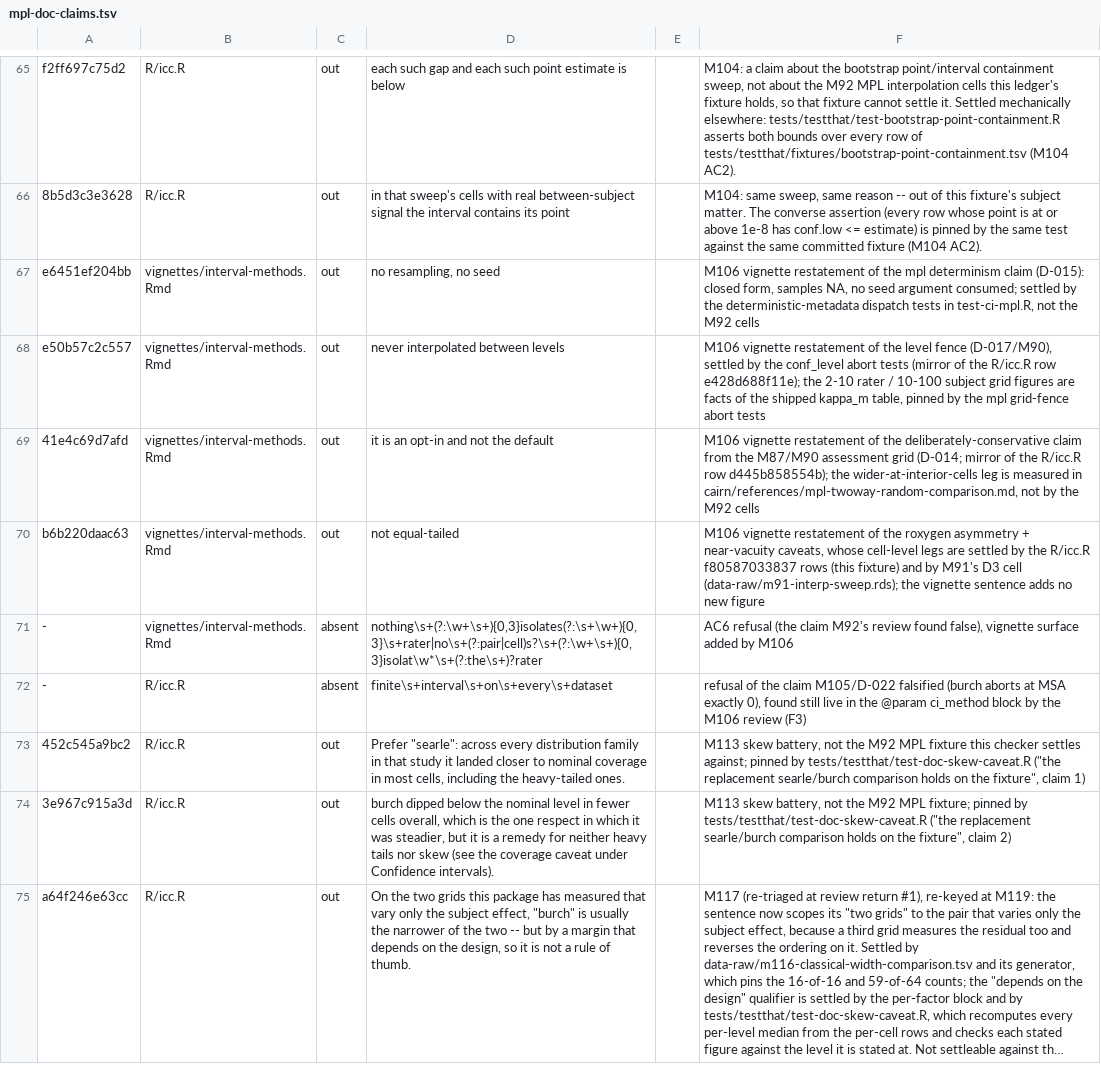
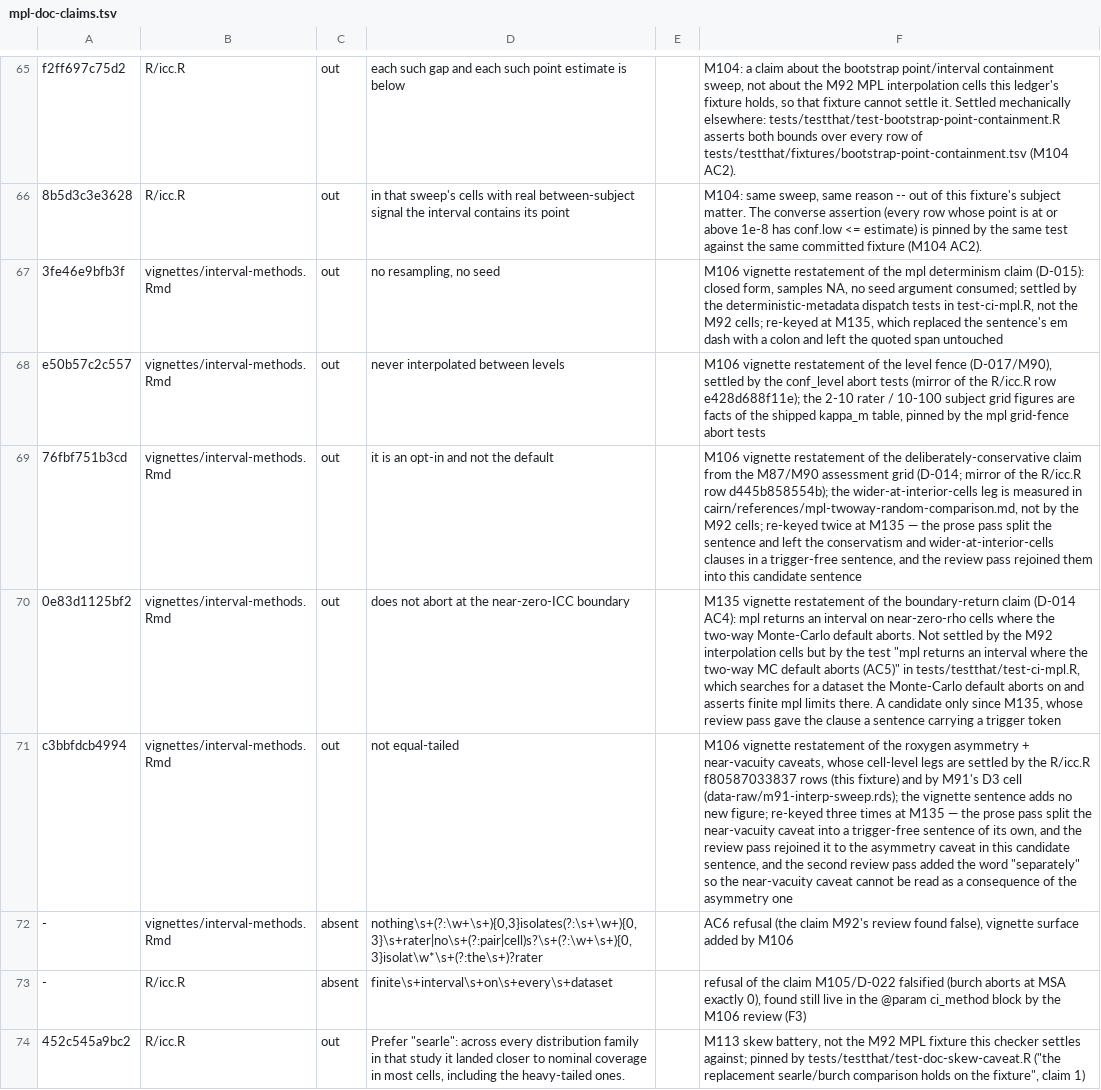
Before and after one commit to jmgirard/intraclass, a TSV file: data-raw/mpl-doc-claims.tsv, drawn as a sheet; only a part is shown, gaps mark what is left out; the shorter side is filled out with more unchanged rows; long unchanged cells end in …; addresses are those after the commit; the diff names each change by its address in the sheet, - before the commit and + after, or states it on an @@ line.

Commit message:
M135: vignette prose pass — the method articles (#144)
Rewrite the five method articles (engines, comparison-with-other-packages, d-studies-and-replicates, multilevel-designs, interval-methods) to the house prose style: long sentences split, dash-as-punctuation removed. Nothing about what the package computes or reports changed; every claim the pass touched was checked against the text it replaced. Includes a NEWS Documentation entry, MPL claim-ledger re-keys, M117 mutation-harness anchor updates, and two stale-record corrections.

```diff
--- a/data-raw/mpl-doc-claims.tsv
+++ b/data-raw/mpl-doc-claims.tsv
-A67: e6451ef204bb
+A67: 3fe46e9bfb3f
-F67: …the M92 cells
+F67: …the M92 cells; re-keyed at M135, which replaced the sentence's em dash with a colon and left the quoted span untouched
-A69: 41e4c69d7afd
+A69: 76fbf751b3cd
-F69: …the M92 cells
+F69: …the M92 cells; re-keyed twice at M135 — the prose pass split the sentence and left the conservatism and wider-at-interior-cells clauses in a trigger-free sentence, and the review pass rejoined them into this candidate sentence
+row 70: 0e83d1125bf2 | vignettes/interval-methods.Rmd | out | does not abort at the near-zero-ICC boundary |  | M135 vignette restatement of the boundary-return claim (D-014 AC4): mpl returns an interval on near-zero-rho cells where the two-way Monte-Carlo default aborts. Not settled by the M92 interpolation cells but by the test "mpl returns an interval where the two-way MC default aborts (AC5)" in tests/testthat/test-ci-mpl.R, which searches for a dataset the Monte-Carlo default aborts on and asserts finite mpl limits there. A candidate only since M135, whose review pass gave the clause a sentence carrying a trigger token
-A71: b6b220daac63
+A71: c3bbfdcb4994
-F71: …no new figure
+F71: …no new figure; re-keyed three times at M135 — the prose pass split the near-vacuity caveat into a trigger-free sentence of its own, and the review pass rejoined it to the asymmetry caveat in this candidate sentence, and the second review pass added the word "separately" so the near-vacuity caveat cannot be read as a consequence of the asymmetry one
```
Also changed, not shown: data-raw/record-claims.tsv, 9 other files.
